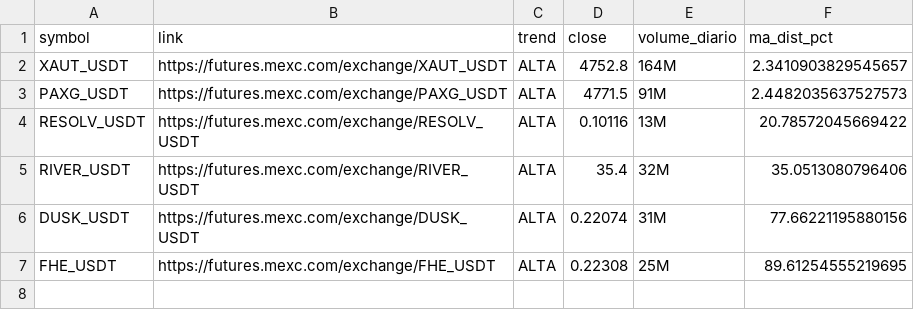
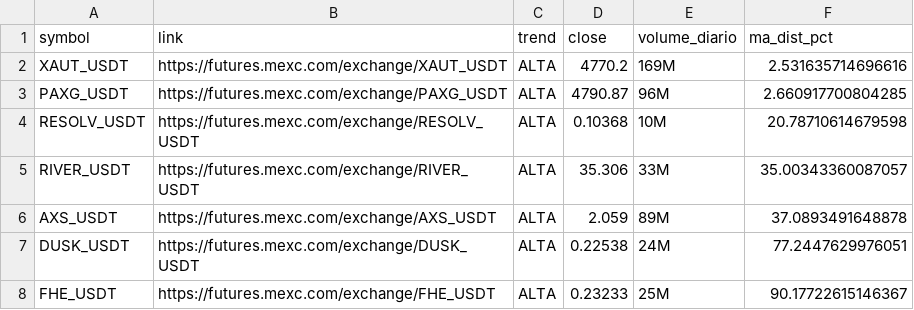
Before and after one commit to gabrielmachadogh/scanner-perps, a CSV file: results/scanner_alta.csv, drawn as a sheet.

```diff
--- a/results/scanner_alta.csv
+++ b/results/scanner_alta.csv
@@ -1,7 +1,8 @@
 symbol,link,trend,close,volume_diario,ma_dist_pct
-XAUT_USDT,https://futures.mexc.com/exchange/XAUT_USDT,ALTA,4752.8,164M,2.3410903829545657
-PAXG_USDT,https://futures.mexc.com/exchange/PAXG_USDT,ALTA,4771.5,91M,2.4482035637527573
-RESOLV_USDT,https://futures.mexc.com/exchange/RESOLV_USDT,ALTA,0.10116,13M,20.78572045669422
-RIVER_USDT,https://futures.mexc.com/exchange/RIVER_USDT,ALTA,35.4,32M,35.0513080796406
-DUSK_USDT,https://futures.mexc.com/exchange/DUSK_USDT,ALTA,0.22074,31M,77.66221195880156
-FHE_USDT,https://futures.mexc.com/exchange/FHE_USDT,ALTA,0.22308,25M,89.61254555219695
+XAUT_USDT,https://futures.mexc.com/exchange/XAUT_USDT,ALTA,4770.2,169M,2.531635714696616
+PAXG_USDT,https://futures.mexc.com/exchange/PAXG_USDT,ALTA,4790.87,96M,2.660917700804285
+RESOLV_USDT,https://futures.mexc.com/exchange/RESOLV_USDT,ALTA,0.10368,10M,20.78710614679598
+RIVER_USDT,https://futures.mexc.com/exchange/RIVER_USDT,ALTA,35.306,33M,35.00343360087057
+AXS_USDT,https://futures.mexc.com/exchange/AXS_USDT,ALTA,2.059,89M,37.0893491648878
+DUSK_USDT,https://futures.mexc.com/exchange/DUSK_USDT,ALTA,0.22538,24M,77.2447629976051
+FHE_USDT,https://futures.mexc.com/exchange/FHE_USDT,ALTA,0.23233,25M,90.17722615146367
```
Also changed, not shown: results/scanner_baixa.csv, results/scanner_resultado_completo.csv, 3 other files.
